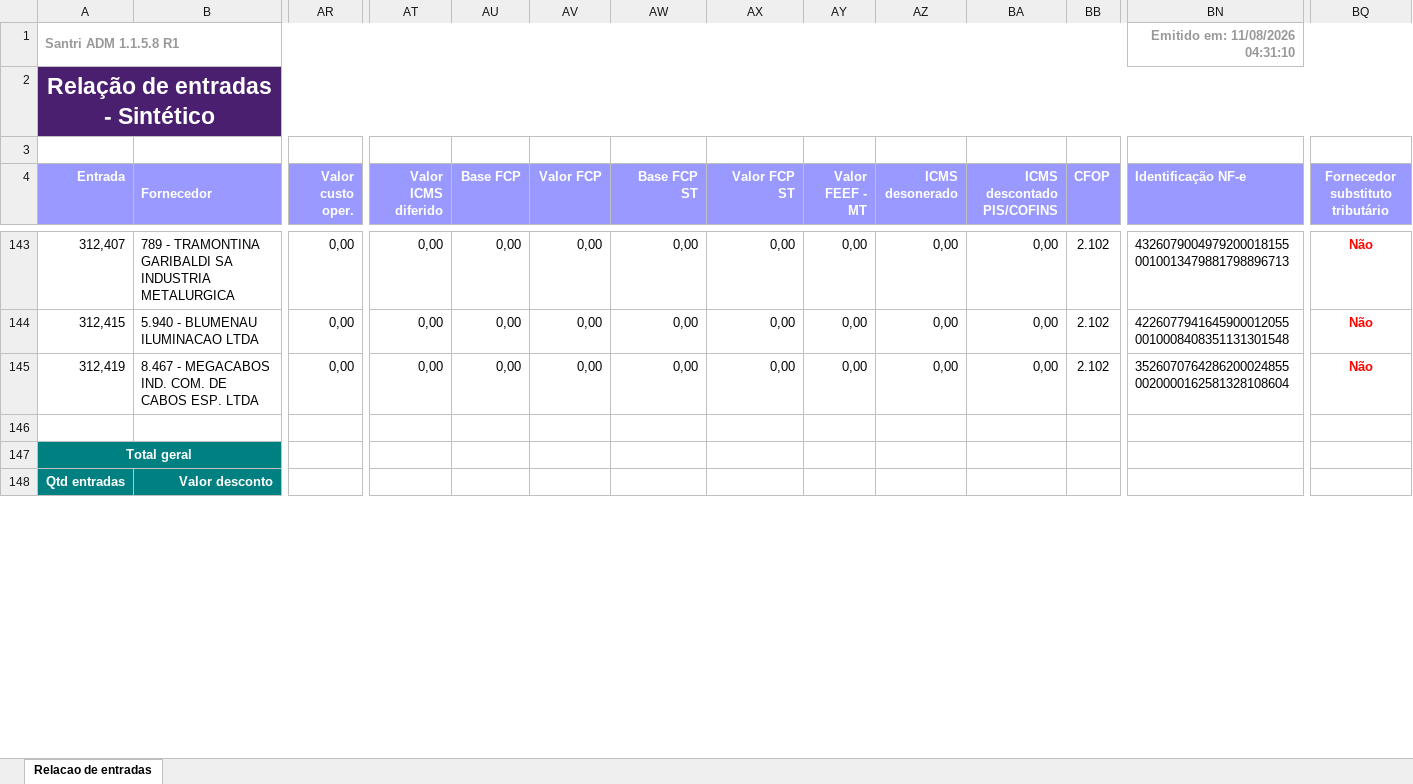
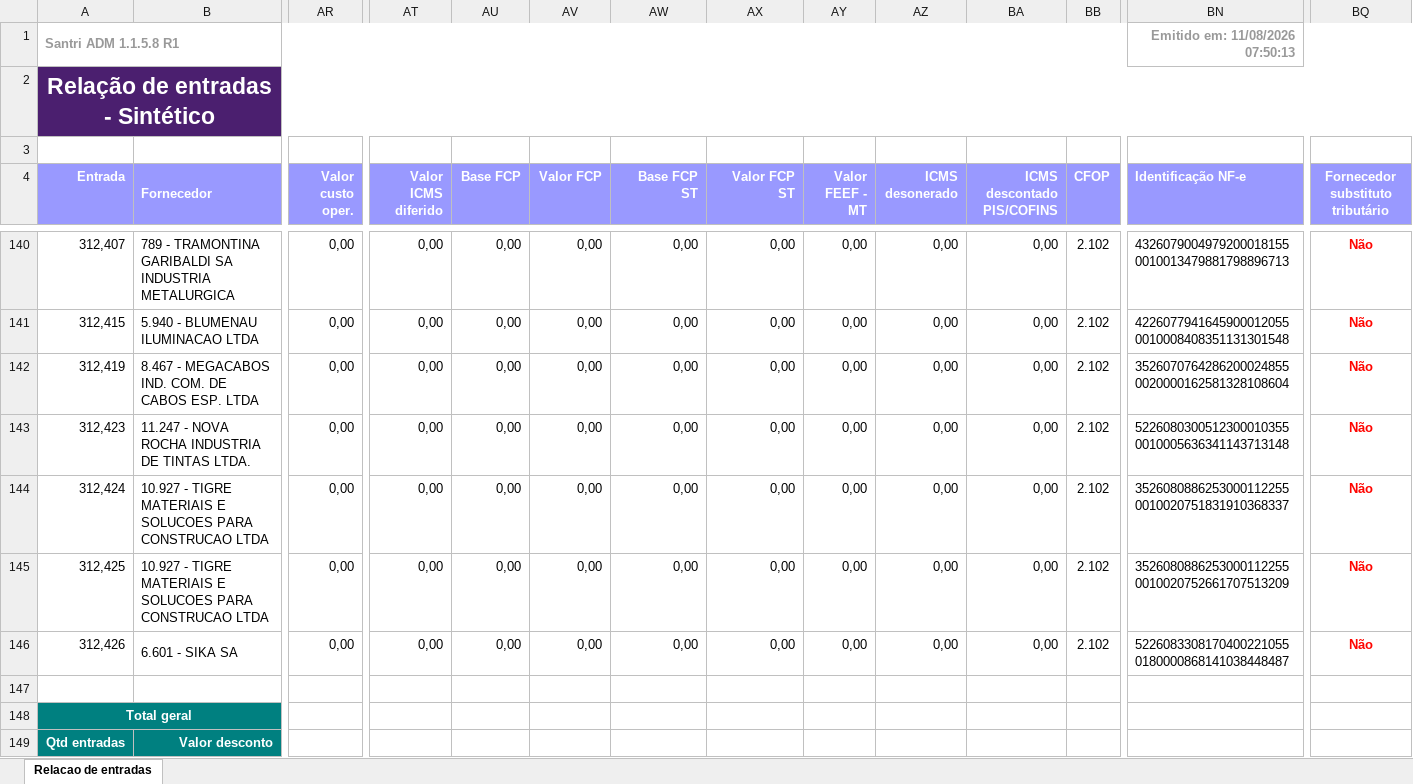
Before and after one commit to ShuuraBr/AGENDAMENTO, an Excel workbook: tratando_tabelas/objetiva/entradas_objetiva.xlsx, sheet Relacao de entradas, drawn as a sheet; only a part is shown, gaps mark what is left out; values as stored, in another font and other column widths than the file's, no borders; rows hold the shown columns only; the diff covers the shown part only; the diff names each change by its address in the sheet, - before the commit and + after, or states it on an @@ line.

```diff
--- a/tratando_tabelas/objetiva/entradas_objetiva.xlsx (sheet Relacao de entradas)
+++ b/tratando_tabelas/objetiva/entradas_objetiva.xlsx (sheet Relacao de entradas)
-BN1 (Identificação NF-e): Emitido em: 11/08/2026 04:31:10
+BN1 (Identificação NF-e): Emitido em: 11/08/2026 07:50:13
+row 143: 312,423 | 11.247 - NOVA ROCHA INDUSTRIA DE TINTAS LTDA. | 0,00 | 0,00 | 0,00 | 0,00 | 0,00 | 0,00 | 0,00 | 0,00 | 0,00 | 2.102 | 52260803005123000103550010005636341143713148 | Não
+row 144: 312,424 | 10.927 - TIGRE MATERIAIS E SOLUCOES PARA CONSTRUCAO LTDA | 0,00 | 0,00 | 0,00 | 0,00 | 0,00 | 0,00 | 0,00 | 0,00 | 0,00 | 2.102 | 35260808862530001122550010020751831910368337 | Não
+row 145: 312,425 | 10.927 - TIGRE MATERIAIS E SOLUCOES PARA CONSTRUCAO LTDA | 0,00 | 0,00 | 0,00 | 0,00 | 0,00 | 0,00 | 0,00 | 0,00 | 0,00 | 2.102 | 35260808862530001122550010020752661707513209 | Não
+row 146: 312,426 | 6.601 - SIKA SA | 0,00 | 0,00 | 0,00 | 0,00 | 0,00 | 0,00 | 0,00 | 0,00 | 0,00 | 2.102 | 52260833081704002210550180000868141038448487 | Não
```
Also changed, not shown: 3 removed rows and 14 edited cells elsewhere in this sheet, backend/uploads/importacao-relatorio/entradas_lojas.xlsx, tratando_tabelas/ac_coelho/entradas_ac_coelho.xlsx, 6 other files.
